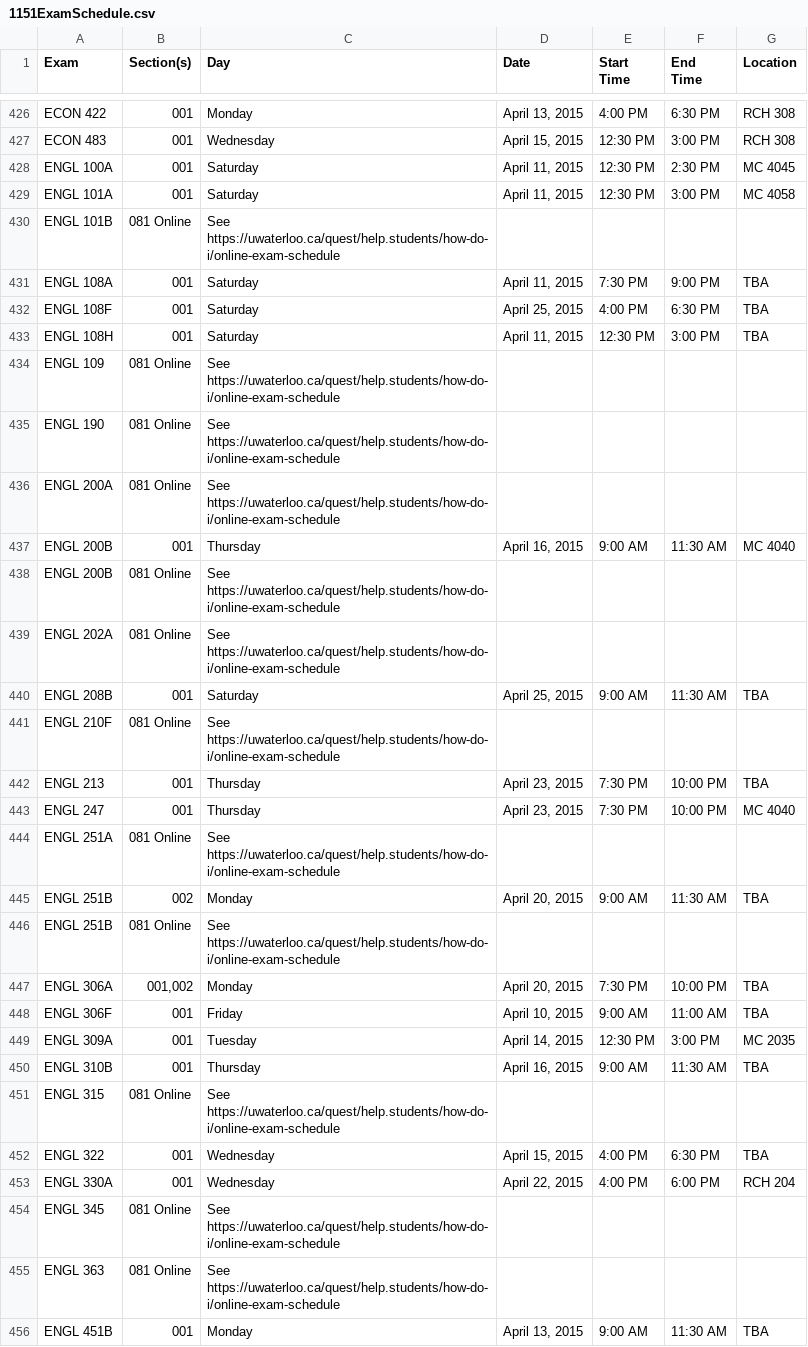
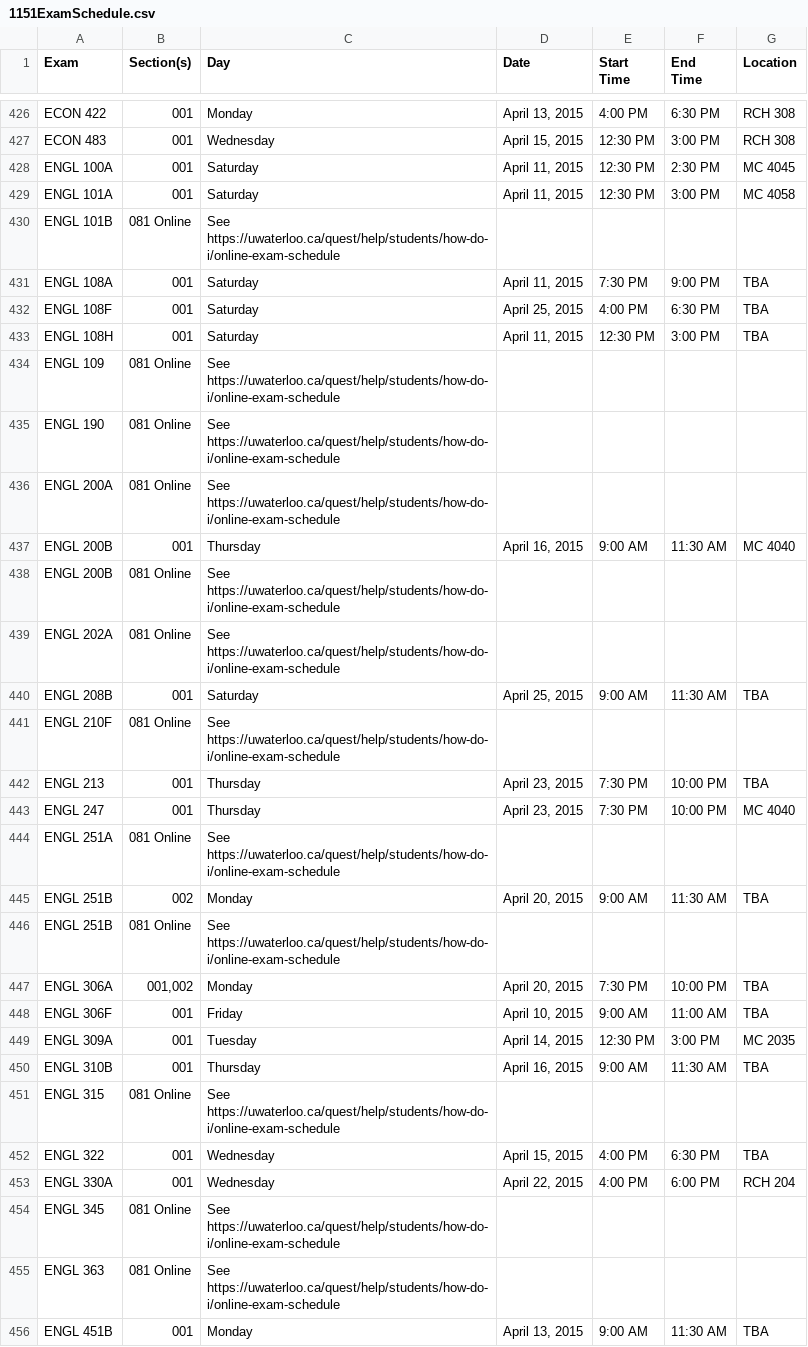
Before and after one commit to uWaterloo/Datasets, a CSV file: ExamSchedule/1151ExamSchedule.csv, drawn as a sheet; only a part is shown, gaps mark what is left out; the diff covers the shown part only.

Commit message:
Updated 1151 exam schedule (auto commit)

```diff
--- a/ExamSchedule/1151ExamSchedule.csv
+++ b/ExamSchedule/1151ExamSchedule.csv
@@ -433,3 +433,3 @@ ENGL 100A,001,Saturday,"April 11, 2015",12:30 PM,2:30 PM,MC 4045,,,
 ENGL 101A,001,Saturday,"April 11, 2015",12:30 PM,3:00 PM,MC 4058,,,
-ENGL 101B,081 Online,See https://uwaterloo.ca/quest/help.students/how-do-i/online-exam-schedule,,,,,,,
+ENGL 101B,081 Online,See https://uwaterloo.ca/quest/help/students/how-do-i/online-exam-schedule,,,,,,,
 ENGL 108A,001,Saturday,"April 11, 2015",7:30 PM,9:00 PM,TBA,,,
@@ -437,15 +437,15 @@ ENGL 108F,001,Saturday,"April 25, 2015",4:00 PM,6:30 PM,TBA,,,
 ENGL 108H,001,Saturday,"April 11, 2015",12:30 PM,3:00 PM,TBA,,,
-ENGL 109,081 Online,See https://uwaterloo.ca/quest/help.students/how-do-i/online-exam-schedule,,,,,,,
-ENGL 190,081 Online,See https://uwaterloo.ca/quest/help.students/how-do-i/online-exam-schedule,,,,,,,
-ENGL 200A,081 Online,See https://uwaterloo.ca/quest/help.students/how-do-i/online-exam-schedule,,,,,,,
+ENGL 109,081 Online,See https://uwaterloo.ca/quest/help/students/how-do-i/online-exam-schedule,,,,,,,
+ENGL 190,081 Online,See https://uwaterloo.ca/quest/help/students/how-do-i/online-exam-schedule,,,,,,,
+ENGL 200A,081 Online,See https://uwaterloo.ca/quest/help/students/how-do-i/online-exam-schedule,,,,,,,
 ENGL 200B,001,Thursday,"April 16, 2015",9:00 AM,11:30 AM,MC 4040,,,
-ENGL 200B,081 Online,See https://uwaterloo.ca/quest/help.students/how-do-i/online-exam-schedule,,,,,,,
-ENGL 202A,081 Online,See https://uwaterloo.ca/quest/help.students/how-do-i/online-exam-schedule,,,,,,,
+ENGL 200B,081 Online,See https://uwaterloo.ca/quest/help/students/how-do-i/online-exam-schedule,,,,,,,
+ENGL 202A,081 Online,See https://uwaterloo.ca/quest/help/students/how-do-i/online-exam-schedule,,,,,,,
 ENGL 208B,001,Saturday,"April 25, 2015",9:00 AM,11:30 AM,TBA,,,
-ENGL 210F,081 Online,See https://uwaterloo.ca/quest/help.students/how-do-i/online-exam-schedule,,,,,,,
+ENGL 210F,081 Online,See https://uwaterloo.ca/quest/help/students/how-do-i/online-exam-schedule,,,,,,,
 ENGL 213,001,Thursday,"April 23, 2015",7:30 PM,10:00 PM,TBA,,,
 ENGL 247,001,Thursday,"April 23, 2015",7:30 PM,10:00 PM,MC 4040,,,
-ENGL 251A,081 Online,See https://uwaterloo.ca/quest/help.students/how-do-i/online-exam-schedule,,,,,,,
+ENGL 251A,081 Online,See https://uwaterloo.ca/quest/help/students/how-do-i/online-exam-schedule,,,,,,,
 ENGL 251B,002,Monday,"April 20, 2015",9:00 AM,11:30 AM,TBA,,,
-ENGL 251B,081 Online,See https://uwaterloo.ca/quest/help.students/how-do-i/online-exam-schedule,,,,,,,
+ENGL 251B,081 Online,See https://uwaterloo.ca/quest/help/students/how-do-i/online-exam-schedule,,,,,,,
 ENGL 306A,"001,002",Monday,"April 20, 2015",7:30 PM,10:00 PM,TBA,,,
@@ -454,7 +454,7 @@ ENGL 309A,001,Tuesday,"April 14, 2015",12:30 PM,3:00 PM,MC 2035,,,
 ENGL 310B,001,Thursday,"April 16, 2015",9:00 AM,11:30 AM,TBA,,,
-ENGL 315,081 Online,See https://uwaterloo.ca/quest/help.students/how-do-i/online-exam-schedule,,,,,,,
+ENGL 315,081 Online,See https://uwaterloo.ca/quest/help/students/how-do-i/online-exam-schedule,,,,,,,
 ENGL 322,001,Wednesday,"April 15, 2015",4:00 PM,6:30 PM,TBA,,,
 ENGL 330A,001,Wednesday,"April 22, 2015",4:00 PM,6:00 PM,RCH 204,,,
-ENGL 345,081 Online,See https://uwaterloo.ca/quest/help.students/how-do-i/online-exam-schedule,,,,,,,
-ENGL 363,081 Online,See https://uwaterloo.ca/quest/help.students/how-do-i/online-exam-schedule,,,,,,,
+ENGL 345,081 Online,See https://uwaterloo.ca/quest/help/students/how-do-i/online-exam-schedule,,,,,,,
+ENGL 363,081 Online,See https://uwaterloo.ca/quest/help/students/how-do-i/online-exam-schedule,,,,,,,
 ENGL 451B,001,Monday,"April 13, 2015",9:00 AM,11:30 AM,TBA,,,
```
Also changed, not shown: 73 edited cells elsewhere in this file.
